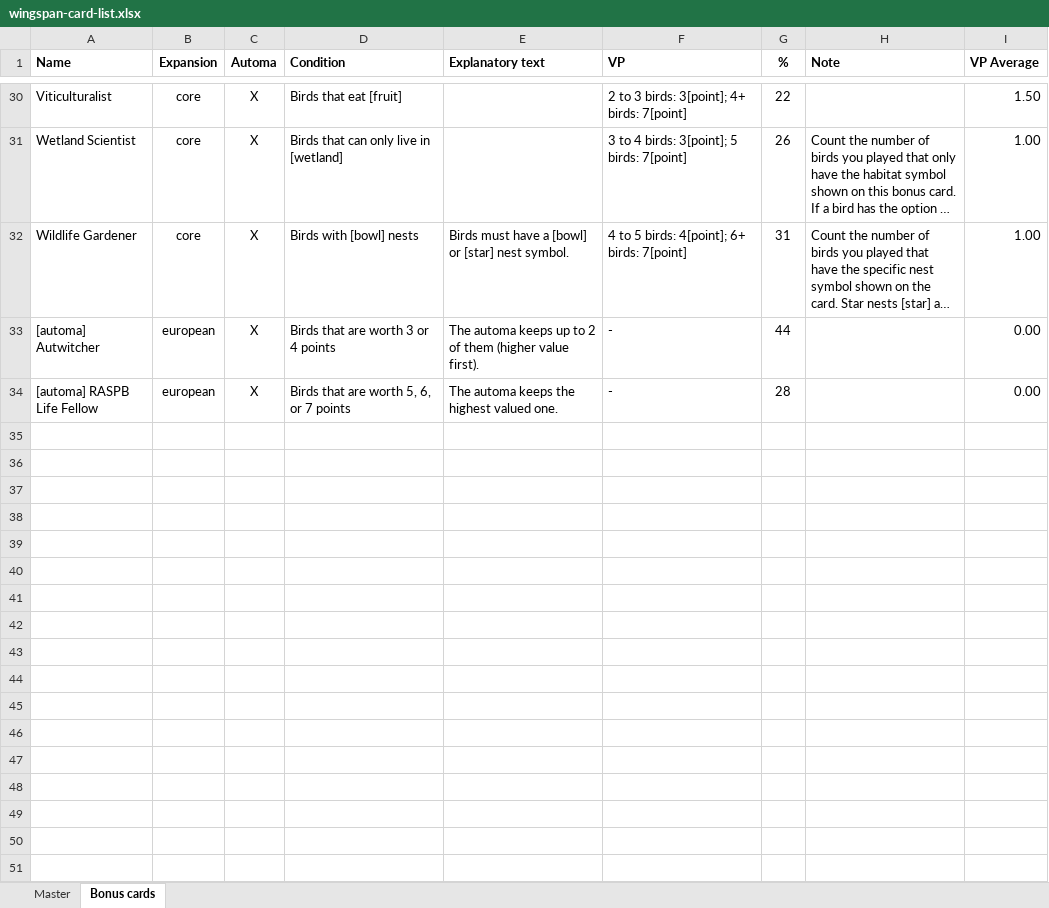
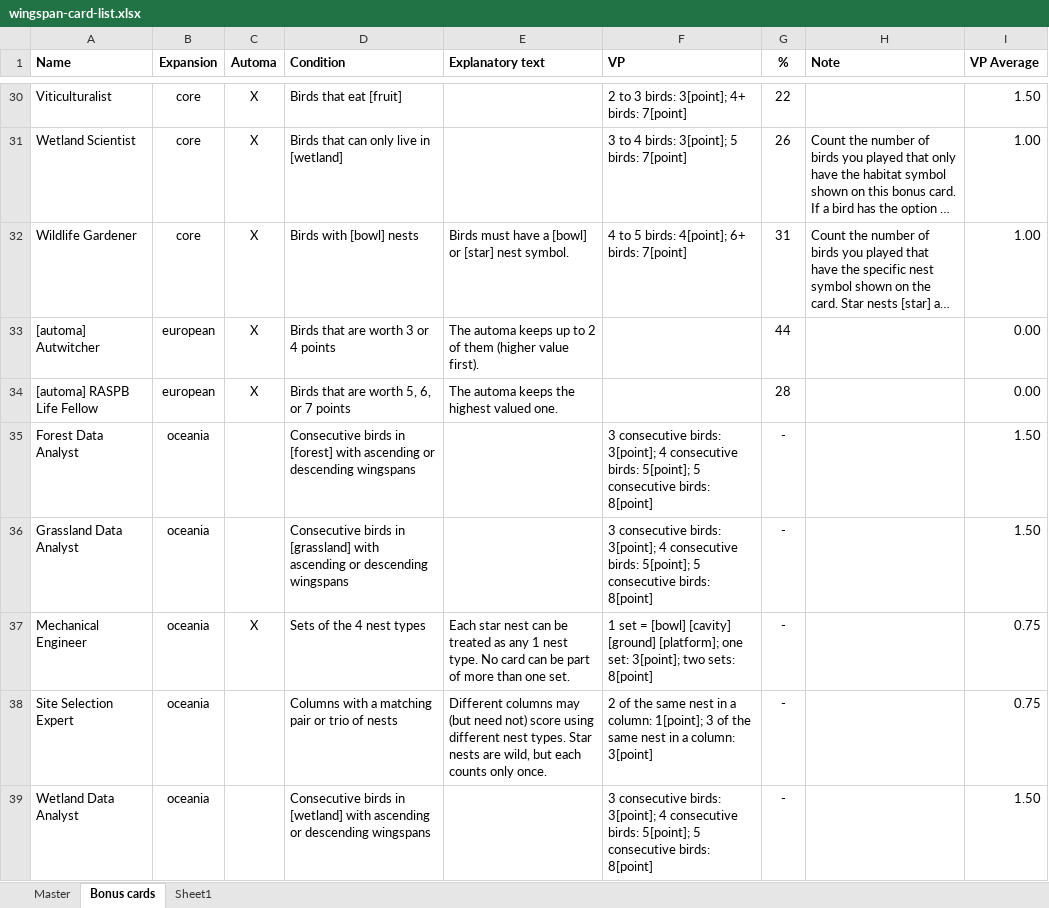
Before and after one commit to navarog/wingsearch, an Excel workbook: scripts/wingspan-card-list.xlsx, sheet Bonus cards, drawn as a sheet; only a part is shown, gaps mark what is left out; long unchanged cells end in …; values as stored, in another font and other column widths than the file's, no borders; the diff names each change by its address in the sheet, - before the commit and + after, or states it on an @@ line.

Commit message:
Add oceania bonus cards

```diff
--- a/scripts/wingspan-card-list.xlsx (sheet Bonus cards)
+++ b/scripts/wingspan-card-list.xlsx (sheet Bonus cards)
+sheet tab: Sheet1
-F33:F34 (VP): -
+F33:F34 (VP): (empty)
+row 35: Forest Data Analyst | oceania |  | Consecutive birds in [forest] with ascending or descending wingspans |  | 3 consecutive birds: 3[point]; 4 consecutive birds: 5[point]; 5 consecutive birds: 8[point] | - |  | 1.50
+row 36: Grassland Data Analyst | oceania |  | Consecutive birds in [grassland] with ascending or descending wingspans |  | 3 consecutive birds: 3[point]; 4 consecutive birds: 5[point]; 5 consecutive birds: 8[point] | - |  | 1.50
+row 37: Mechanical Engineer | oceania | X | Sets of the 4 nest types | Each star nest can be treated as any 1 nest type. No card can be part of more than one set. | 1 set = [bowl] [cavity] [ground] [platform]; one set: 3[point]; two sets: 8[point] | - |  | 0.75
+row 38: Site Selection Expert | oceania |  | Columns with a matching pair or trio of nests | Different columns may (but need not) score using different nest types. Star nests are wild, but each counts only once. | 2 of the same nest in a column: 1[point]; 3 of the same nest in a column: 3[point] | - |  | 0.75
+row 39: Wetland Data Analyst | oceania |  | Consecutive birds in [wetland] with ascending or descending wingspans |  | 3 consecutive birds: 3[point]; 4 consecutive birds: 5[point]; 5 consecutive birds: 8[point] | - |  | 1.50
```
Also changed, not shown: 8 other files.
